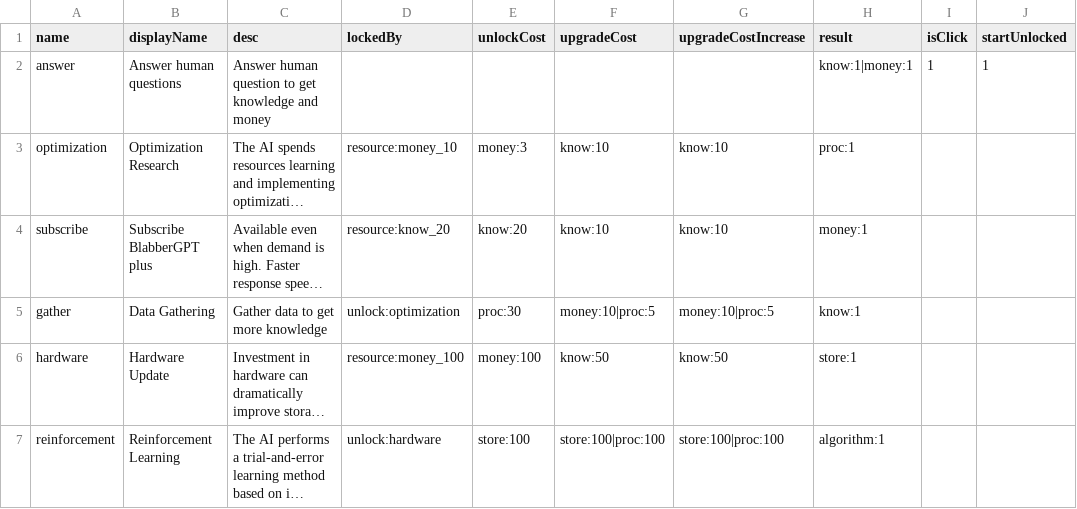
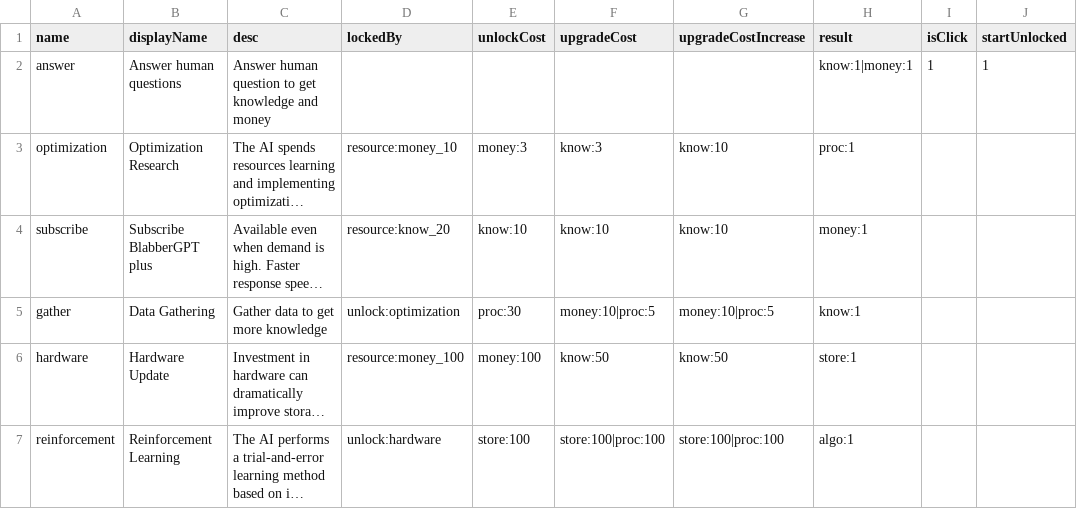
Before and after one commit to shshwdr/AIIdleGame, a CSV file: Assets/Resources/csv/process.csv, drawn as a sheet; long unchanged cells end in …; the diff names each change by its address in the sheet, - before the commit and + after, or states it on an @@ line.

Commit message:
add process button level up and consume

```diff
--- a/Assets/Resources/csv/process.csv
+++ b/Assets/Resources/csv/process.csv
-F3 (upgradeCost): know:10
+F3 (upgradeCost): know:3
-E4 (unlockCost): know:20
+E4 (unlockCost): know:10
-H7 (result): algorithm:1
+H7 (result): algo:1
```
Also changed, not shown: 7 other files.
